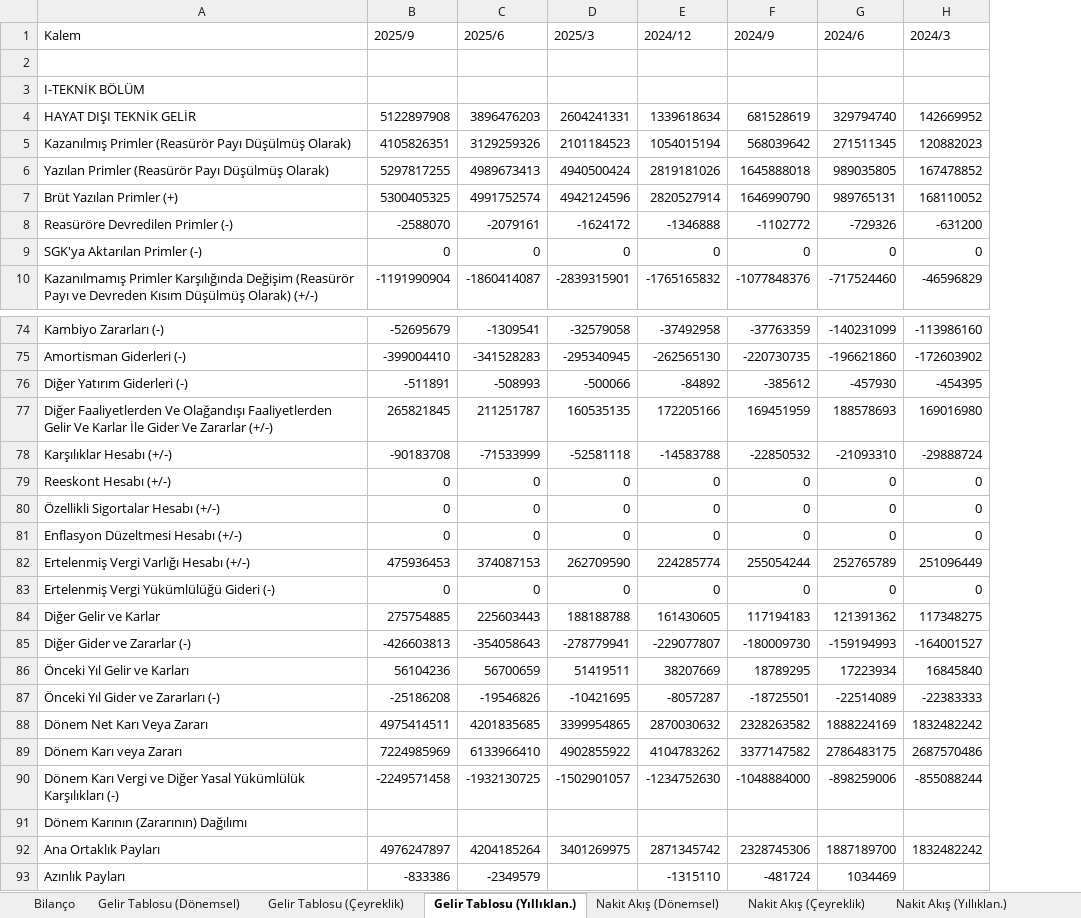
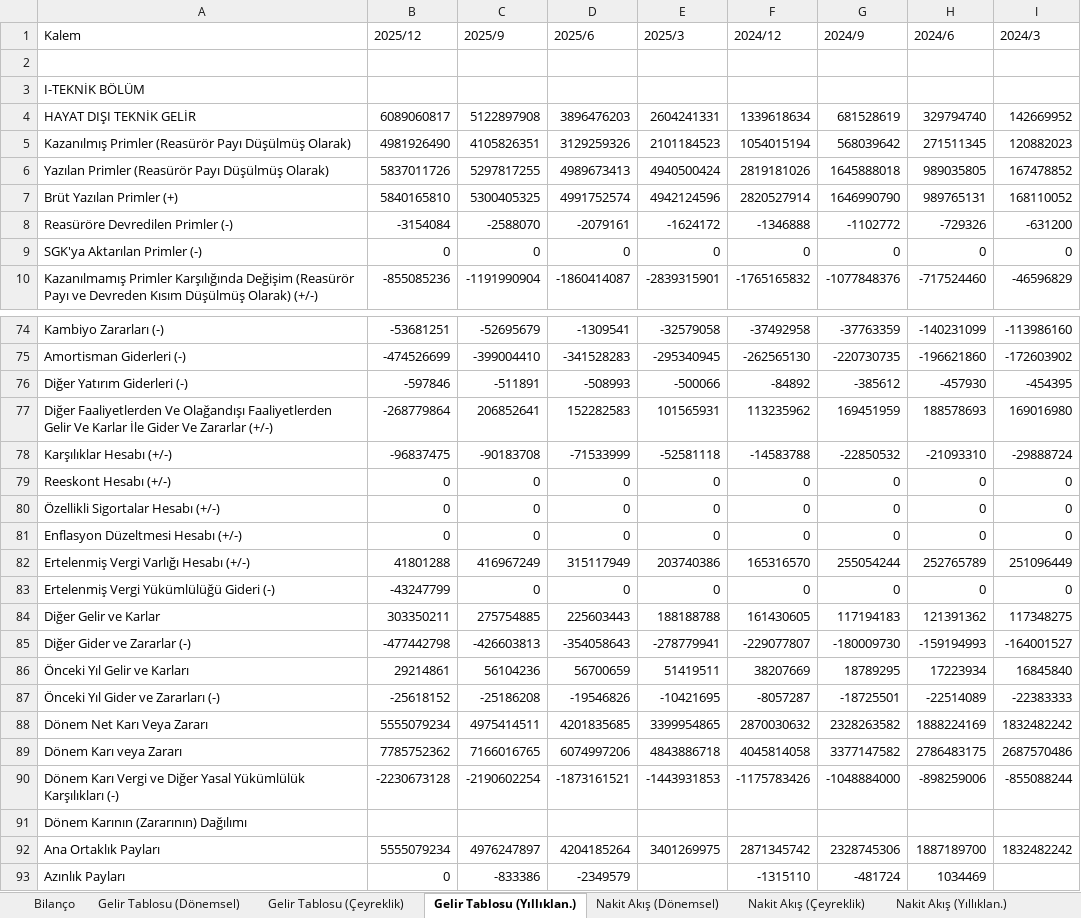
Before and after one commit to piyasalaronline-ux/2025filings, an Excel workbook: data/AGESA (TRY).xlsx, sheet Gelir Tablosu (Yıllıklan.), drawn as a sheet; only a part is shown, gaps mark what is left out; values as stored, in another font and other column widths than the file's, no borders; addresses are those after the commit; the diff names each change by its address in the sheet, - before the commit and + after, or states it on an @@ line.

```diff
--- a/data/AGESA (TRY).xlsx (sheet Gelir Tablosu (Yıllıklan.))
+++ b/data/AGESA (TRY).xlsx (sheet Gelir Tablosu (Yıllıklan.))
+column B (2025/12), rows 4-10: 6089060817 | 4981926490 | 5837011726 | 5840165810 | -3154084 | 0 | -855085236; rows 74-93: -53681251 | -474526699 | -597846 | -268779864 | -96837475 | 0 | 0 | 0 | 41801288 | -43247799 | 303350211 | -477442798 | 29214861 | -25618152 | 5555079234 | 7785752362 | -2230673128 |  | 5555079234 | 0
-C77 (2025/9): 265821845
+C77 (2025/9): 206852641
-D77 (2025/6): 211251787
+D77 (2025/6): 152282583
-E77 (2025/3): 160535135
+E77 (2025/3): 101565931
-F77 (2024/12): 172205166
+F77 (2024/12): 113235962
-C82 (2025/9): 475936453
+C82 (2025/9): 416967249
-D82 (2025/6): 374087153
+D82 (2025/6): 315117949
-E82 (2025/3): 262709590
+E82 (2025/3): 203740386
-F82 (2024/12): 224285774
+F82 (2024/12): 165316570
-C89 (2025/9): 7224985969
+C89 (2025/9): 7166016765
-D89 (2025/6): 6133966410
+D89 (2025/6): 6074997206
-E89 (2025/3): 4902855922
+E89 (2025/3): 4843886718
-F89 (2024/12): 4104783262
+F89 (2024/12): 4045814058
-C90 (2025/9): -2249571458
+C90 (2025/9): -2190602254
-D90 (2025/6): -1932130725
+D90 (2025/6): -1873161521
-E90 (2025/3): -1502901057
+E90 (2025/3): -1443931853
-F90 (2024/12): -1234752630
+F90 (2024/12): -1175783426
```
Also changed, not shown: sheet Nakit Akış (Yıllıklan.), sheet Nakit Akış (Çeyreklik), sheet Nakit Akış (Dönemsel), sheet Gelir Tablosu (Çeyreklik), sheet Gelir Tablosu (Dönemsel), sheet Bilanço, data/EFOR (TRY).xlsx, data/GRTHO (TRY).xlsx, 28 other files.
